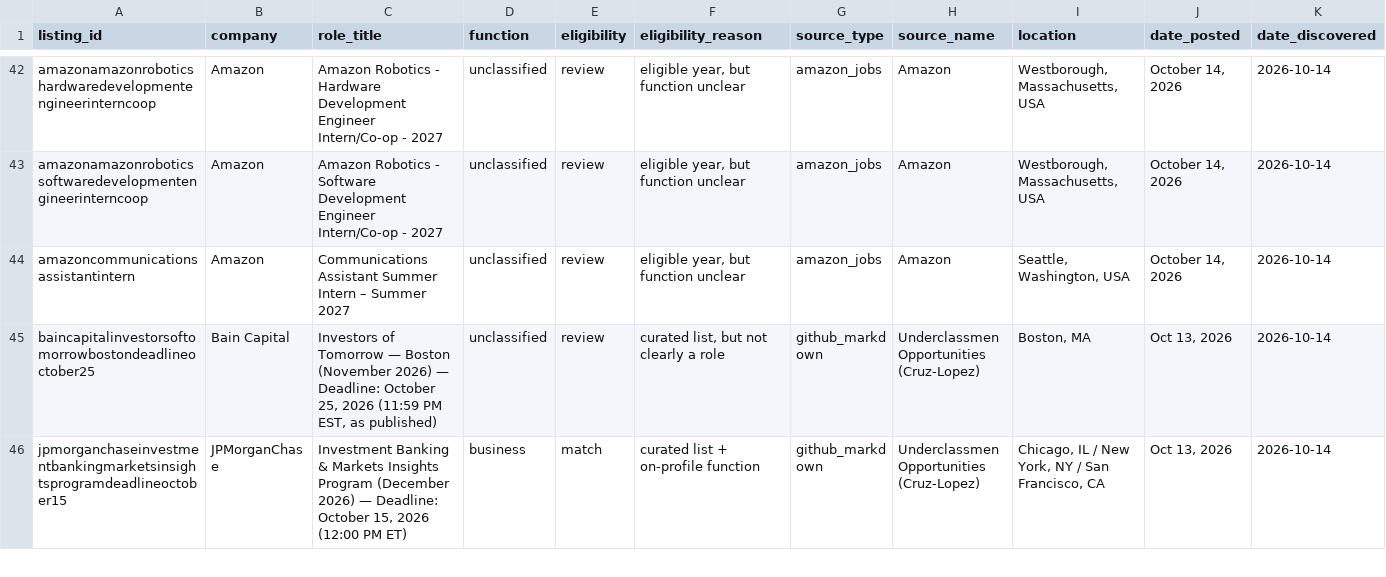
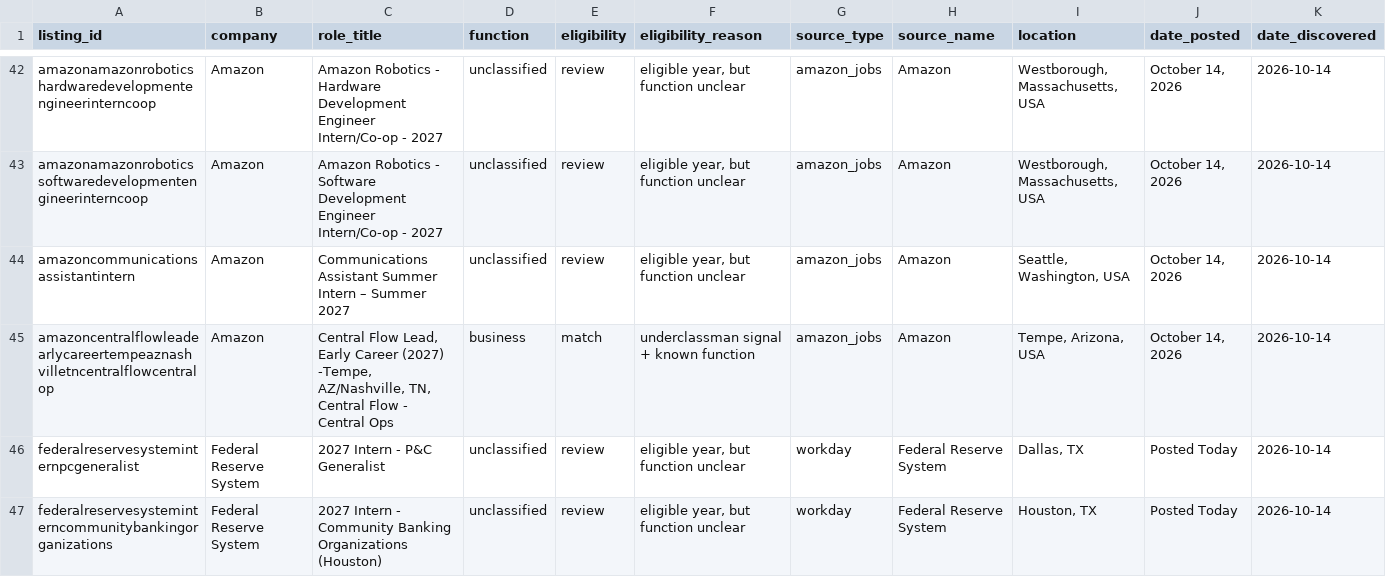
Before and after one commit to shivendaw-byte/internship-watcher, a CSV file: listings.csv, drawn as a sheet; only a part is shown, gaps mark what is left out; the shorter side is filled out with more unchanged rows; rows hold the shown columns only; the diff covers the shown part only; the diff names each change by its address in the sheet, - before the commit and + after, or states it on an @@ line.

```diff
--- a/listings.csv
+++ b/listings.csv
+row 45: amazoncentralflowleadearlycareertempeaznashvilletncentralflowcentralop | Amazon | Central Flow Lead, Early Career (2027) -Tempe, AZ/Nashville, TN, Central Flow - Central Ops | business | match | underclassman signal + known function | amazon_jobs | Amazon | Tempe, Arizona, USA | October 14, 2026 | 2026-10-14
+row 46: federalreservesysteminternpcgeneralist | Federal Reserve System | 2027 Intern - P&C Generalist | unclassified | review | eligible year, but function unclear | workday | Federal Reserve System | Dallas, TX | Posted Today | 2026-10-14
+row 47: federalreservesysteminterncommunitybankingorganizations | Federal Reserve System | 2027 Intern - Community Banking Organizations (Houston) | unclassified | review | eligible year, but function unclear | workday | Federal Reserve System | Houston, TX | Posted Today | 2026-10-14
```
Also changed, not shown: 2 added rows and 1 edited cell elsewhere in this file, 1 other file.
